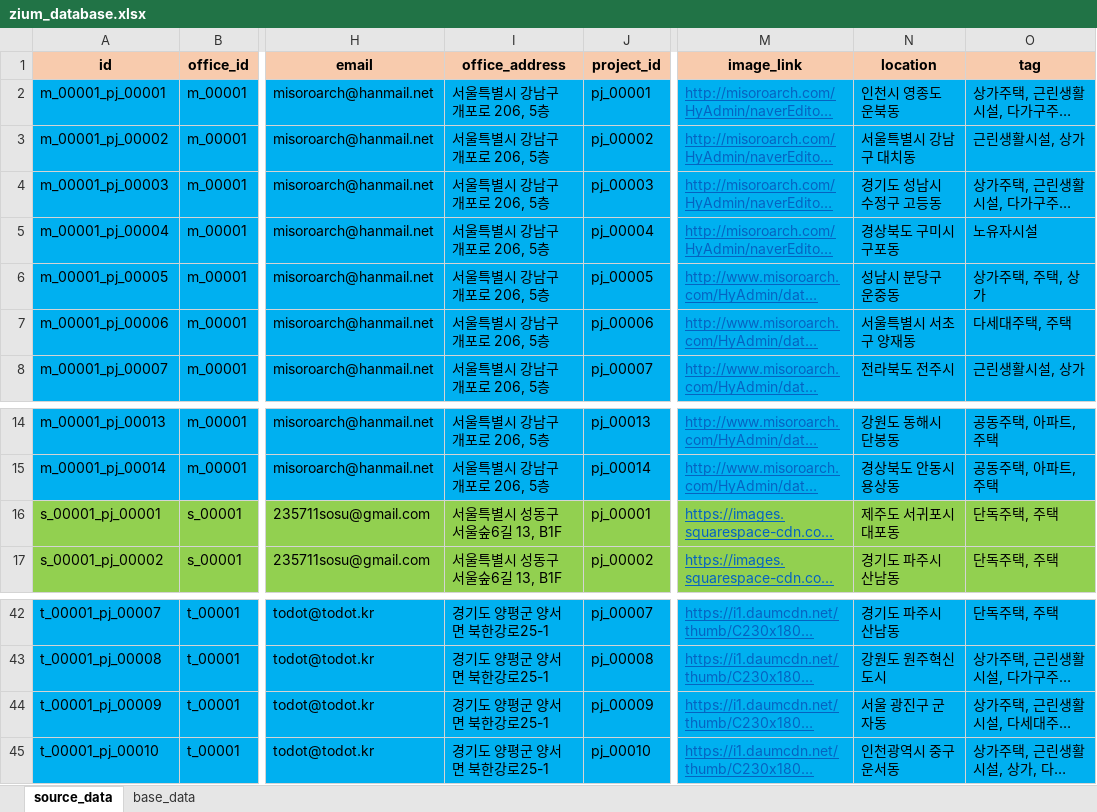
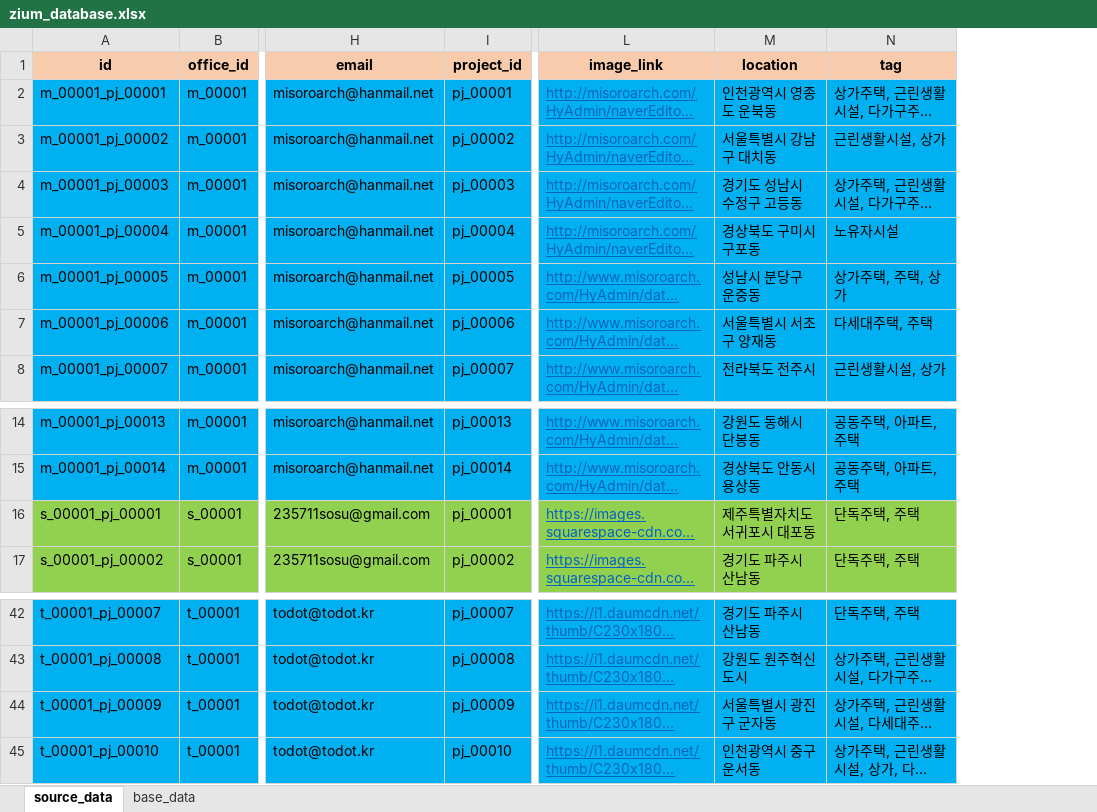
Before and after one commit to ihwani/zium_database, an Excel workbook: zium_database.xlsx, sheet source_data, drawn as a sheet; only a part is shown, gaps mark what is left out; long unchanged cells end in …; values as stored, in another font and other column widths than the file's, no borders; removed rows and columns are numbered as before the commit, all else as after; the diff names each change by its address in the sheet, - before the commit and + after, or states it on an @@ line.

```diff
--- a/zium_database.xlsx (sheet source_data)
+++ b/zium_database.xlsx (sheet source_data)
-column I (office_address), rows 2-8: all 서울특별시 강남구 개포로 206, 5층; rows 14-17: 서울특별시 강남구 개포로 206, 5층 | 서울특별시 강남구 개포로 206, 5층 | 서울특별시 성동구 서울숲6길 13, B1F | 서울특별시 성동구 서울숲6길 13, B1F; rows 42-45: all 경기도 양평군 양서면 북한강로25-1
-M2 (location): 인천시 영종도 운북동
+M2 (location): 인천광역시 영종도 운북동
-M16 (location): 제주도 서귀포시 대포동
+M16 (location): 제주특별자치도 서귀포시 대포동
-M44 (location): 서울 광진구 군자동
+M44 (location): 서울특별시 광진구 군자동
```
Also changed, not shown: formulas that keep their value, 3 other files.
